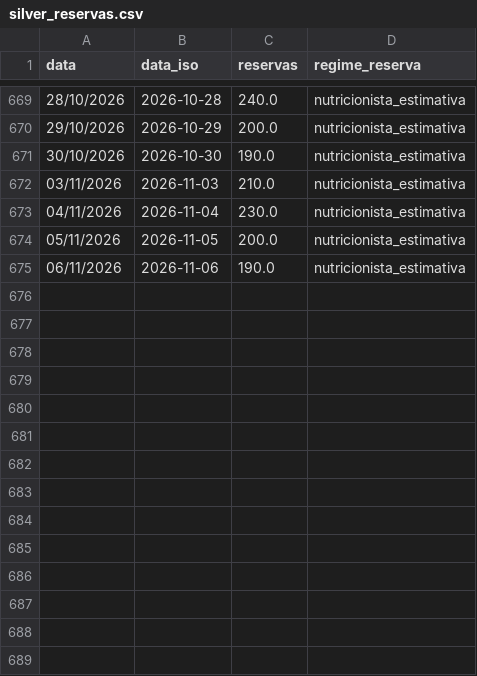
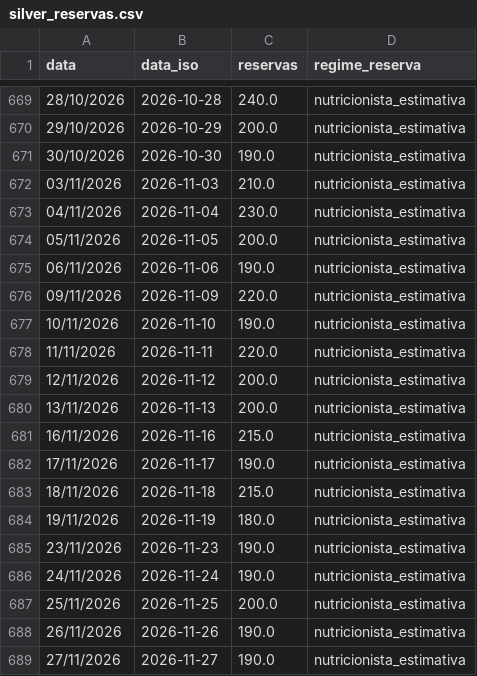
Before and after one commit to micheldigui/Artefato_Mestrado_Michel, a CSV file: dados/silver/silver_reservas.csv, drawn as a sheet; only a part is shown, gaps mark what is left out; the diff names each change by its address in the sheet, - before the commit and + after, or states it on an @@ line.

```diff
--- a/dados/silver/silver_reservas.csv
+++ b/dados/silver/silver_reservas.csv
+row 676: 09/11/2026 | 2026-11-09 | 220.0 | nutricionista_estimativa
+row 677: 10/11/2026 | 2026-11-10 | 190.0 | nutricionista_estimativa
+row 678: 11/11/2026 | 2026-11-11 | 220.0 | nutricionista_estimativa
+row 679: 12/11/2026 | 2026-11-12 | 200.0 | nutricionista_estimativa
+row 680: 13/11/2026 | 2026-11-13 | 200.0 | nutricionista_estimativa
+row 681: 16/11/2026 | 2026-11-16 | 215.0 | nutricionista_estimativa
+row 682: 17/11/2026 | 2026-11-17 | 190.0 | nutricionista_estimativa
+row 683: 18/11/2026 | 2026-11-18 | 215.0 | nutricionista_estimativa
+row 684: 19/11/2026 | 2026-11-19 | 180.0 | nutricionista_estimativa
+row 685: 23/11/2026 | 2026-11-23 | 190.0 | nutricionista_estimativa
+row 686: 24/11/2026 | 2026-11-24 | 190.0 | nutricionista_estimativa
+row 687: 25/11/2026 | 2026-11-25 | 200.0 | nutricionista_estimativa
+row 688: 26/11/2026 | 2026-11-26 | 190.0 | nutricionista_estimativa
+row 689: 27/11/2026 | 2026-11-27 | 190.0 | nutricionista_estimativa
```
Also changed, not shown: dados/bronze/clima/clima_historico_itaquaquecetuba.csv, dados/gold/gold_feature_store_completa.csv, 12 other files.
